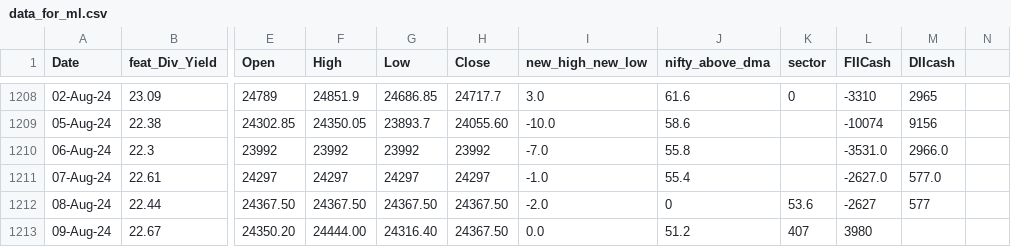
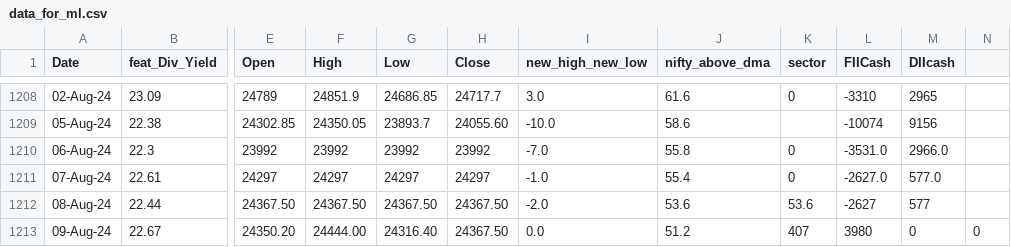
Before and after one commit to anirbanghoshsbi/.github.io, a CSV file: work/ml/data_for_ml.csv, drawn as a sheet; only a part is shown, gaps mark what is left out; the diff names each change by its address in the sheet, - before the commit and + after, or states it on an @@ line.

Commit message:
Update data_for_ml.csv

```diff
--- a/work/ml/data_for_ml.csv
+++ b/work/ml/data_for_ml.csv
-K1210:K1211 (sector): (empty)
+K1210:K1211 (sector): 0
-J1212 (nifty_above_dma): 0
+J1212 (nifty_above_dma): 53.6
-M1213 (DIIcash): (empty)
+M1213 (DIIcash): 0
-N1213: (empty)
+N1213: 0
```
